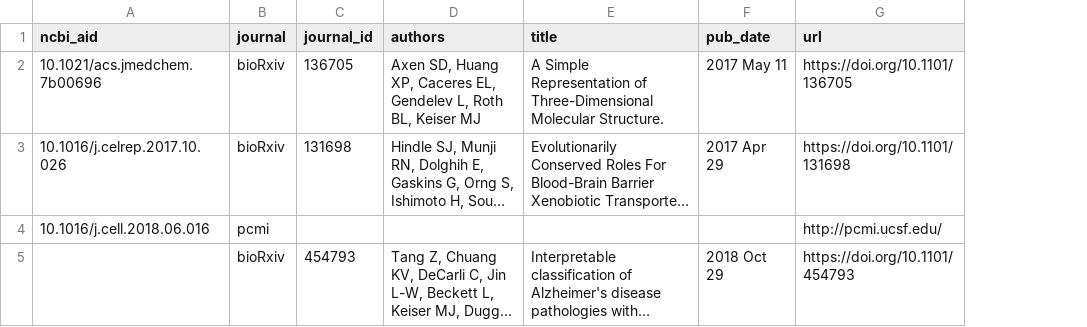
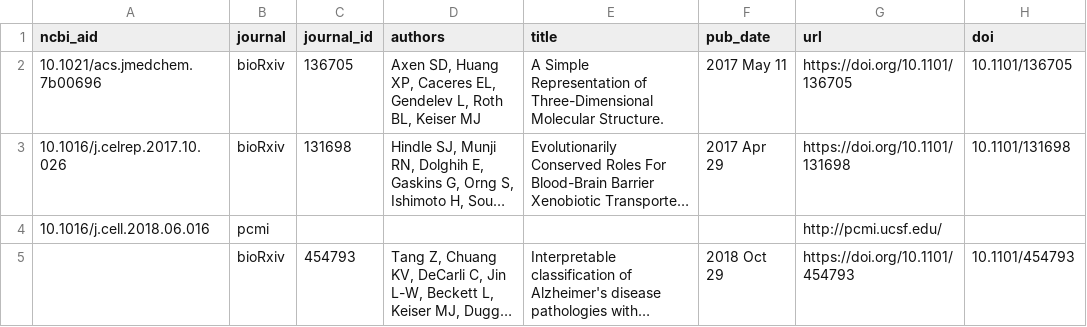
Before and after one commit to keiserlab/keiserlab.github.io, a CSV file: utils/papers/input/preprints.csv, drawn as a sheet; long unchanged cells end in …; the diff names each change by its address in the sheet, - before the commit and + after, or states it on an @@ line.

```diff
--- a/utils/papers/input/preprints.csv
+++ b/utils/papers/input/preprints.csv
+column H (doi), rows 2-5: 10.1101/136705 | 10.1101/131698 |  | 10.1101/454793
```
Also changed, not shown: _data/papers.csv, 3 other files.
